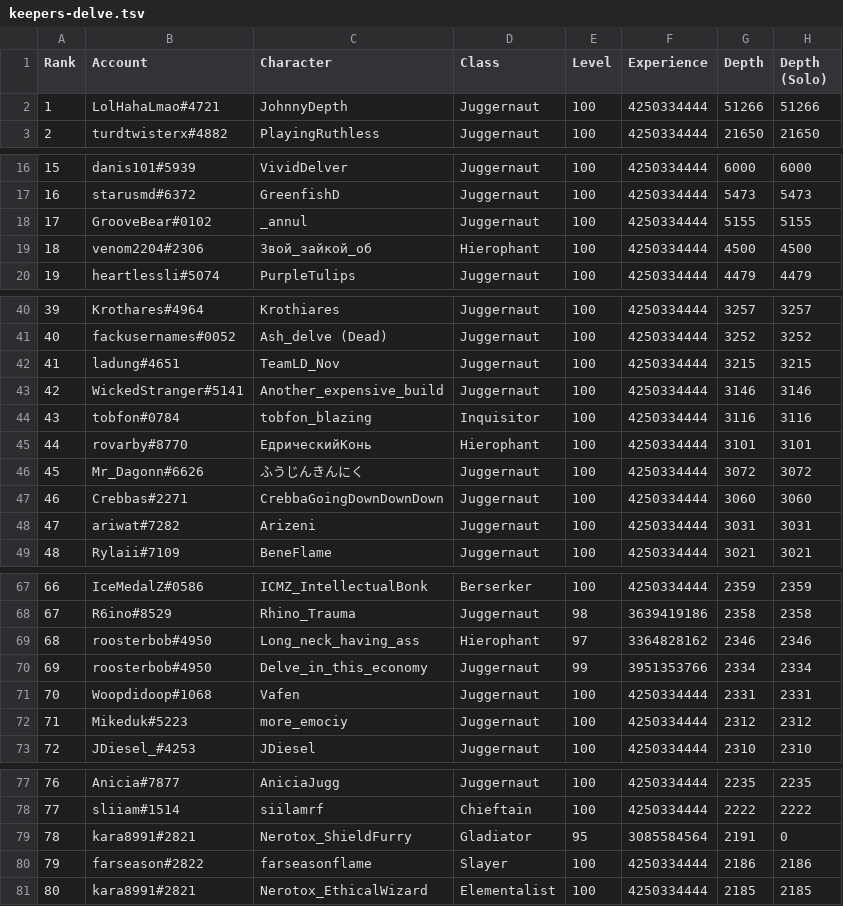
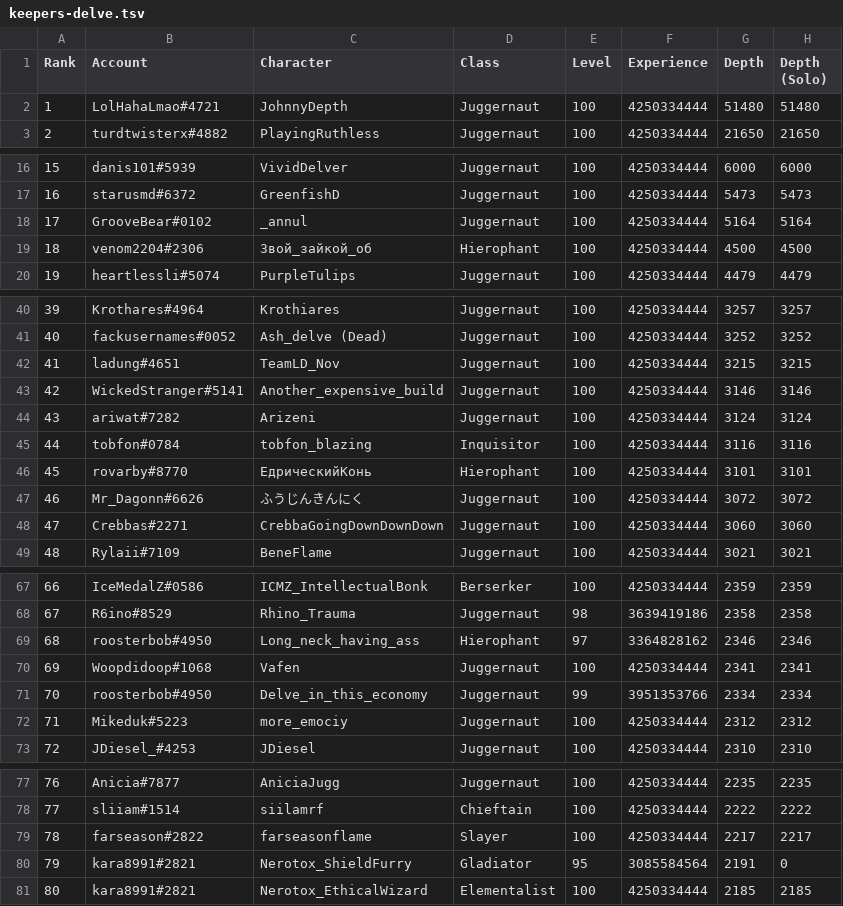
Before and after one commit to danis101/poe-ladder, a TSV file: data/keepers-delve.tsv, drawn as a sheet; only a part is shown, gaps mark what is left out; removed rows and columns are numbered as before the commit, all else as after; the diff covers the shown part only; the diff names each change by its address in the sheet, - before the commit and + after, or states it on an @@ line.

```diff
--- a/data/keepers-delve.tsv
+++ b/data/keepers-delve.tsv
-G2 (Depth): 51266
+G2 (Depth): 51480
-H2 (Depth (Solo)): 51266
+H2 (Depth (Solo)): 51480
-G18 (Depth): 5155
+G18 (Depth): 5164
-H18 (Depth (Solo)): 5155
+H18 (Depth (Solo)): 5164
+row 44: 43 | ariwat#7282 | Arizeni | Juggernaut | 100 | 4250334444 | 3124 | 3124
@@ column A (Rank) renumbered between rows 45 and 80 @@
-row 48: 47 | ariwat#7282 | Arizeni | Juggernaut | 100 | 4250334444 | 3031 | 3031
+row 70: 69 | Woopdidoop#1068 | Vafen | Juggernaut | 100 | 4250334444 | 2341 | 2341
-row 71: 70 | Woopdidoop#1068 | Vafen | Juggernaut | 100 | 4250334444 | 2331 | 2331
+row 79: 78 | farseason#2822 | farseasonflame | Slayer | 100 | 4250334444 | 2217 | 2217
-row 80: 79 | farseason#2822 | farseasonflame | Slayer | 100 | 4250334444 | 2186 | 2186
```
Also changed, not shown: 3 edited cells elsewhere in this file.
